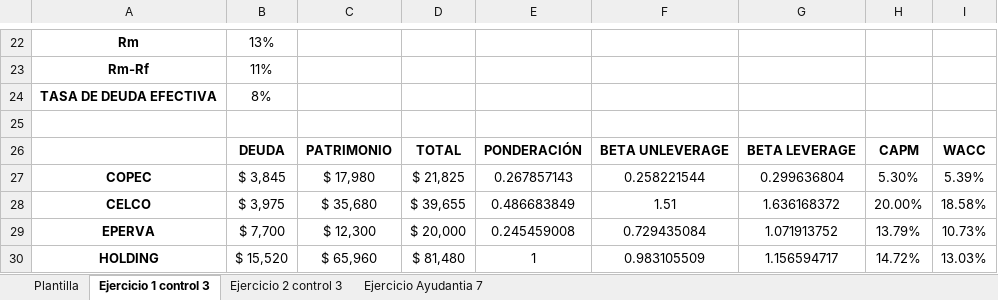
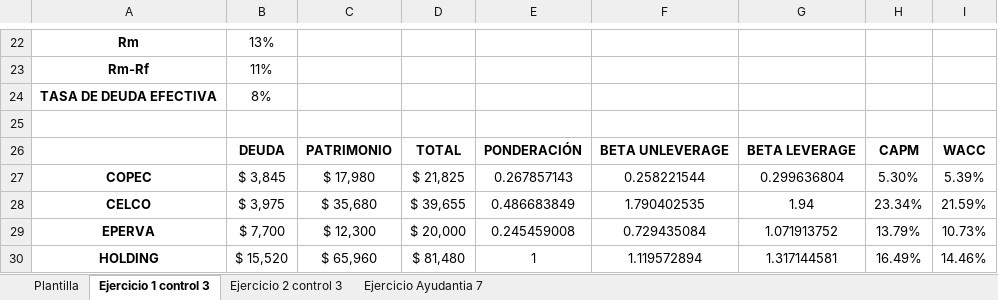
Before and after one commit to IvanCaceresS/Apuntes, an Excel workbook: 2024-2/Evaluación de proyectos/Excels/Estudio_C3.xlsx, sheet Ejercicio 1 control 3, drawn as a sheet; only a part is shown, gaps mark what is left out; values as stored, in another font and other column widths than the file's, no borders; charts and pictures not drawn; the diff names each change by its address in the sheet, - before the commit and + after, or states it on an @@ line.

```diff
--- a/2024-2/Evaluación de proyectos/Excels/Estudio_C3.xlsx (sheet Ejercicio 1 control 3)
+++ b/2024-2/Evaluación de proyectos/Excels/Estudio_C3.xlsx (sheet Ejercicio 1 control 3)
-F28: 1.51
+F28: 1.790402535
-G28: 1.636168372
+G28: 1.94
-H28: 20.00%
+H28: 23.34%
-I28: 18.58%
+I28: 21.59%
-F30: 0.983105509
+F30: 1.119572894
-G30: 1.156594717
+G30: 1.317144581
-H30: 14.72%
+H30: 16.49%
-I30: 13.03%
+I30: 14.46%
```
Also changed, not shown: 2024-2/Evaluación de proyectos/Excels/C3_Cáceres_Iván.xlsx, 1 other file.
